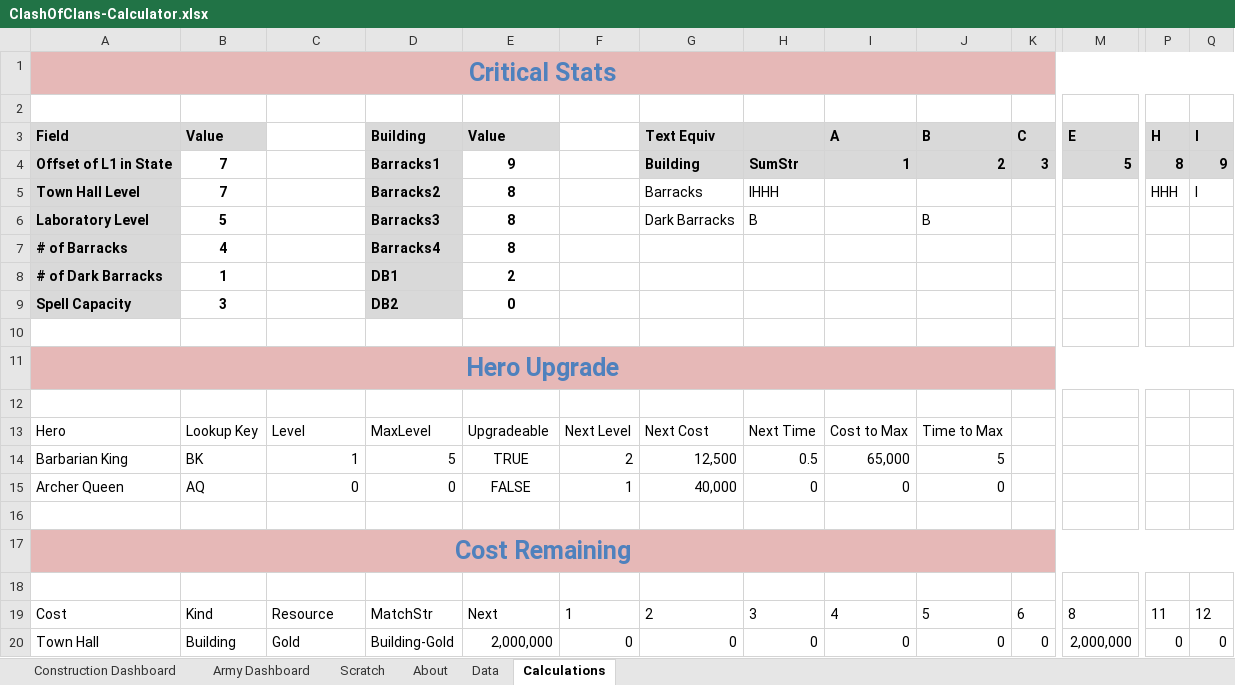
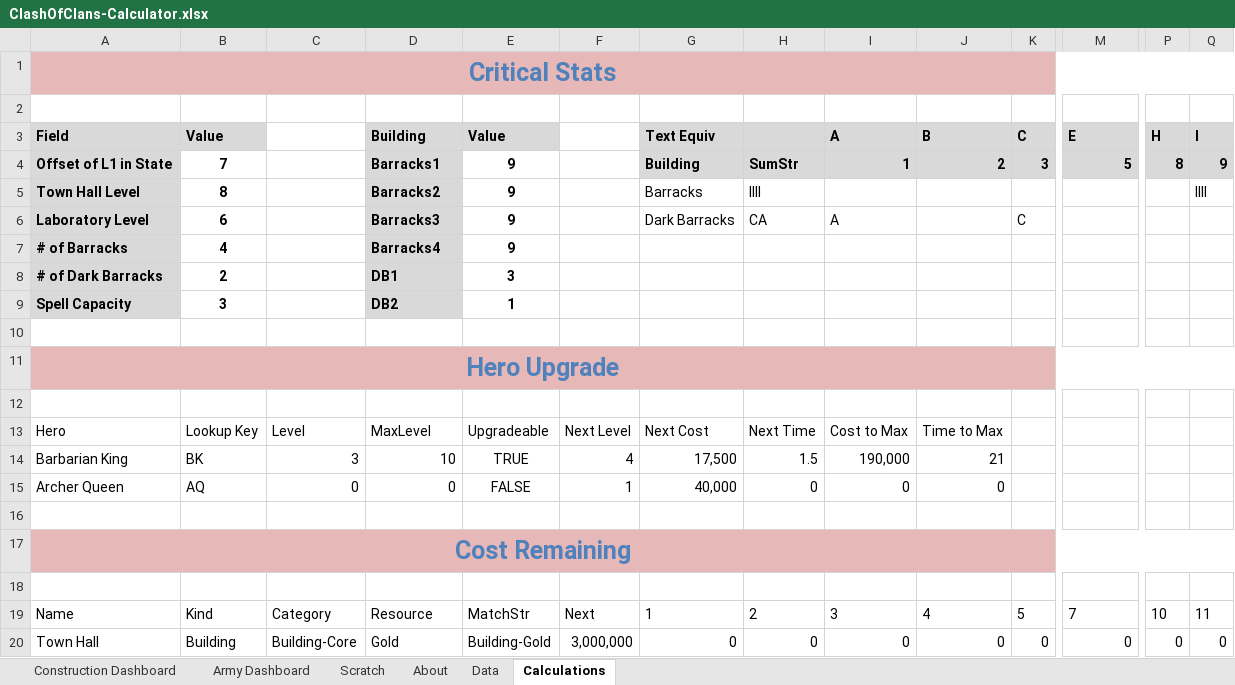
Before and after one commit to straxhaber/clashofclans-calculator, an Excel workbook: ClashOfClans-Calculator.xlsx, sheet Calculations, drawn as a sheet; only a part is shown, gaps mark what is left out; values as stored, in another font and other column widths than the file's, no borders; conditional formats and table styles not drawn; removed rows and columns are numbered as before the commit, all else as after; rows hold the shown columns only; the diff covers the shown part only; the diff names each change by its address in the sheet, - before the commit and + after, or states it on an @@ line.

```diff
--- a/ClashOfClans-Calculator.xlsx (sheet Calculations)
+++ b/ClashOfClans-Calculator.xlsx (sheet Calculations)
-B5 (Value): 7
+B5 (Value): 8
-E5:E7 (Value): 8
+E5:E7 (Value): 9
-H5: IHHH
+H5: IIII
-P5 (H): HHH
+P5 (H): (empty)
-Q5 (I): I
+Q5 (I): IIII
-B6 (Value): 5
+B6 (Value): 6
-H6: B
+H6: CA
-I6 (A): (empty)
+I6 (A): A
-J6 (B): B
+J6 (B): (empty)
-K6 (C): (empty)
+K6 (C): C
-B8 (Value): 1
+B8 (Value): 2
-E8 (Value): 2
+E8 (Value): 3
-E9 (Value): 0
+E9 (Value): 1
-C14: 1
+C14: 3
-D14 (Building): 5
+D14 (Building): 10
-F14: 2
+F14: 4
-G14 (Text Equiv): 12,500
+G14 (Text Equiv): 17,500
-H14: 0.5
+H14: 1.5
-I14 (A): 65,000
+I14 (A): 190,000
-J14 (B): 5
+J14 (B): 21
-row 19: Cost | Kind | Resource | MatchStr | Next | 1 | 2 | 3 | 4 | 5 | 6 | 8 | 11 | 12
+row 19: Name | Kind | Category | Resource | MatchStr | Next | 1 | 2 | 3 | 4 | 5 | 7 | 10 | 11
-C20: Gold
+C20: Building-Core
-D20 (Building): Building-Gold
+D20 (Building): Gold
-E20 (Value): 2,000,000
+E20 (Value): Building-Gold
-F20: 0
+F20: 3,000,000
-M20 (E): 2,000,000
+M20 (E): 0
```
Also changed, not shown: 5 added rows, 1 removed row, 683 edited cells and cell formats elsewhere in this sheet, sheet Data, sheet Construction Dashboard, sheet Army Dashboard, sheet About, formulas that keep their value, hidden cells.
